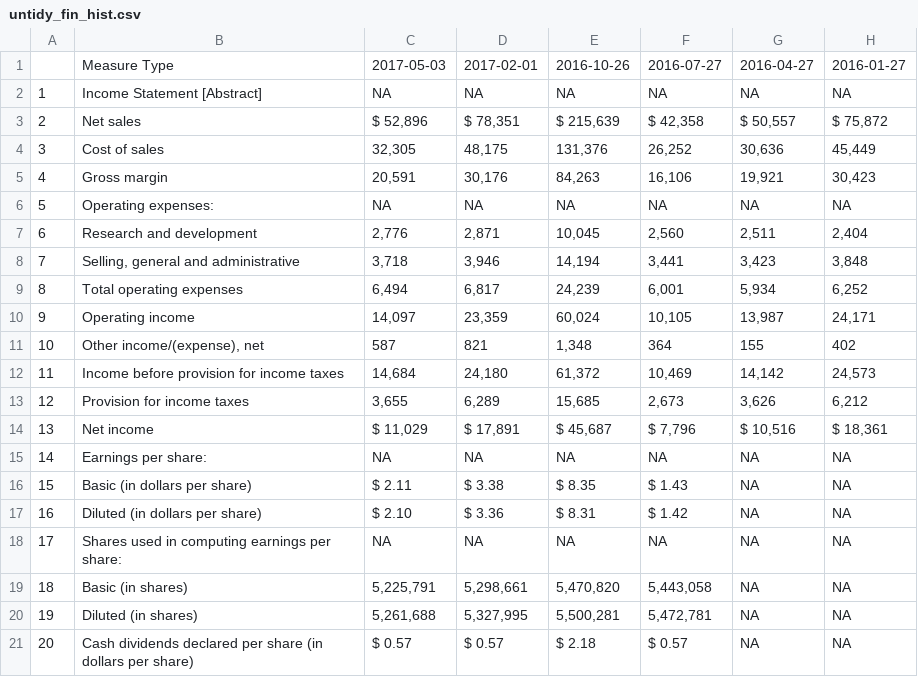
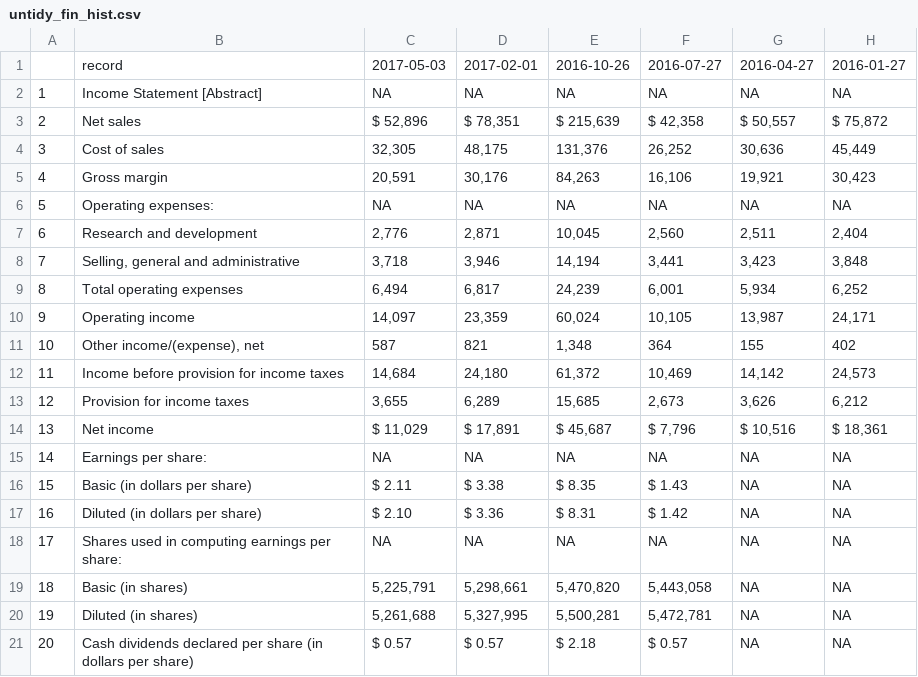
Before and after one commit to cojamalo/R-EDGAR-Data-Scraping, a CSV file: untidy_fin_hist.csv, drawn as a sheet; only a part is shown; the diff names each change by its address in the sheet, - before the commit and + after, or states it on an @@ line.

```diff
--- a/untidy_fin_hist.csv
+++ b/untidy_fin_hist.csv
-B1: Measure Type
+B1: record
```
Also changed, not shown: 1 other file.
